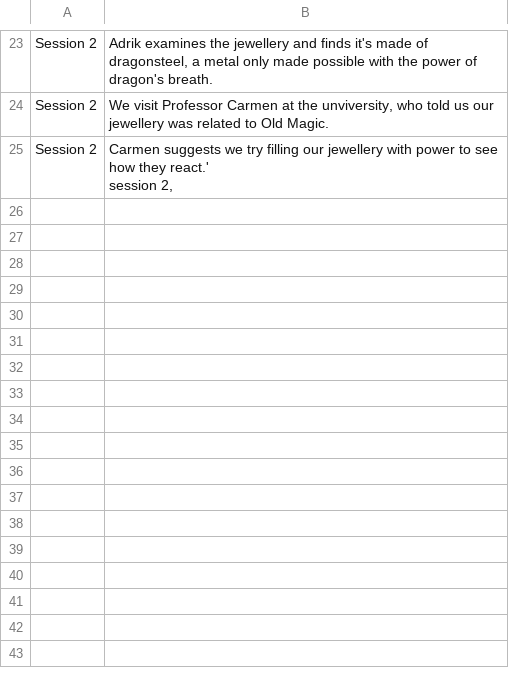
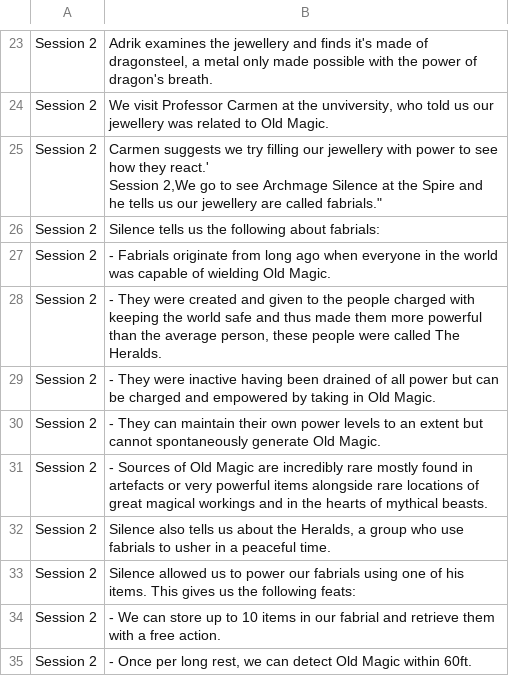
Before and after one commit to twisted-realms-jess/antusia_notes, a CSV file: sessions.csv, drawn as a sheet; only a part is shown, gaps mark what is left out.

Commit message:
Finish session 2 in sessions.csv

```diff
--- a/sessions.csv
+++ b/sessions.csv
@@ -24,3 +24,13 @@ Session 2,"Adrik examines the jewellery and finds it's made of dragonsteel, a me
 Session 2,"We visit Professor Carmen at the unviversity, who told us our jewellery was related to Old Magic."
-Session 2,"Carmen suggests we try filling our jewellery with power to see how they react.'
-session 2,"
+Session 2,"Carmen suggests we try filling our jewellery with power to see how they react.'
+Session 2,"We go to see Archmage Silence at the Spire and he tells us our jewellery are called fabrials."
+Session 2,"Silence tells us the following about fabrials:"
+Session 2,"    - Fabrials originate from long ago when everyone in the world was capable of wielding Old Magic."
+Session 2,"    - They were created and given to the people charged with keeping the world safe and thus made them more powerful than the average person, these people were called The Heralds."
+Session 2,"    - They were inactive having been drained of all power but can be charged and empowered by taking in Old Magic."
+Session 2,"    - They can maintain their own power levels to an extent but cannot spontaneously generate Old Magic."
+Session 2,"    - Sources of Old Magic are incredibly rare mostly found in artefacts or very powerful items alongside rare locations of great magical workings and in the hearts of mythical beasts."
+Session 2,"Silence also tells us about the Heralds, a group who use fabrials to usher in a peaceful time."
+Session 2,"Silence allowed us to power our fabrials using one of his items. This gives us the following feats:"
+Session 2,"    - We can store up to 10 items in our fabrial and retrieve them with a free action."
+Session 2,"    - Once per long rest, we can detect Old Magic within 60ft."
```
